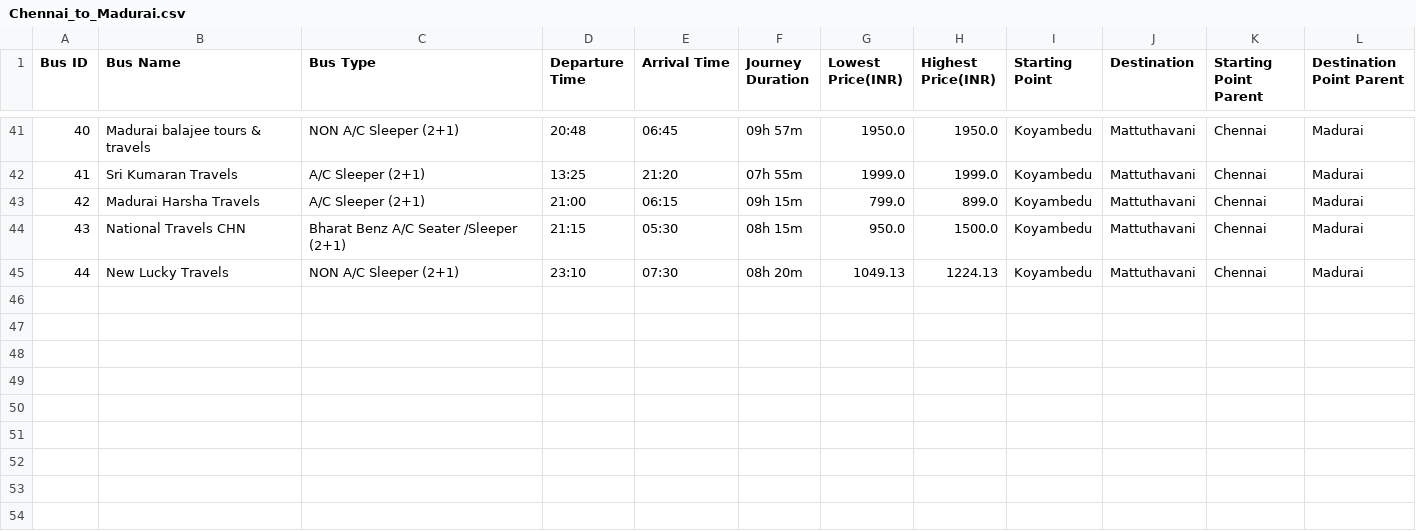
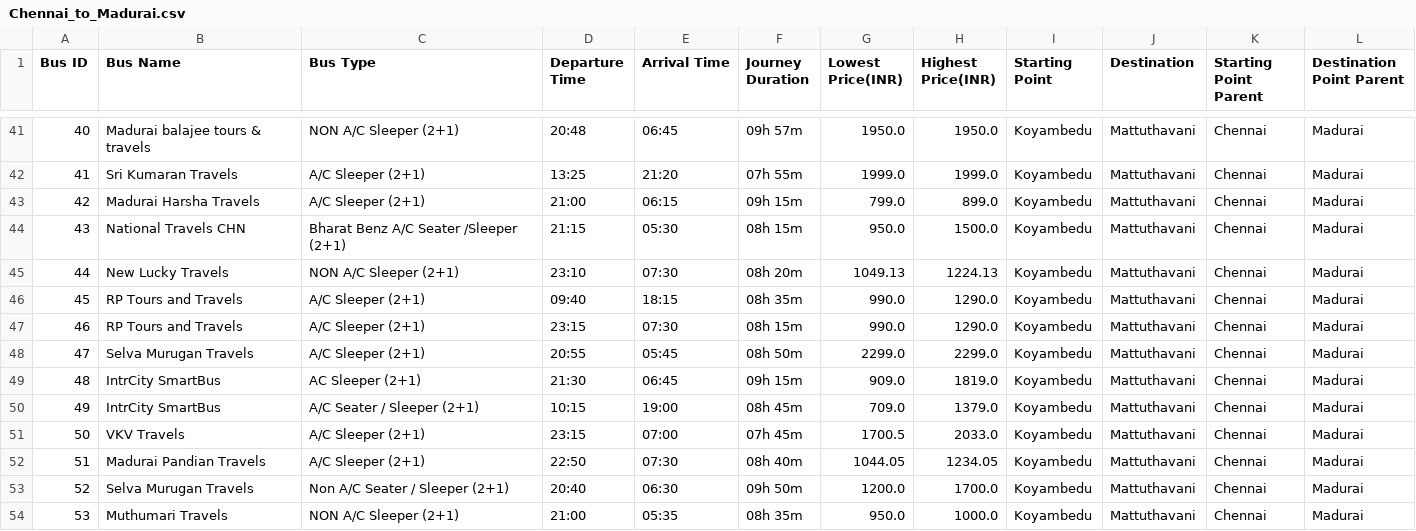
Before and after one commit to sreehariX/redbus_scrapping, a CSV file: Chennai_to_Madurai.csv, drawn as a sheet; only a part is shown, gaps mark what is left out.

```diff
--- a/Chennai_to_Madurai.csv
+++ b/Chennai_to_Madurai.csv
@@ -45 +45,10 @@ Bus ID,Bus Name,Bus Type,Departure Time,Arrival Time,Journey Duration,Lowest Pri
 44,New Lucky Travels,NON A/C Sleeper (2+1),23:10,07:30,08h 20m,1049.13,1224.13,Koyambedu,Mattuthavani,Chennai,Madurai
+45,RP Tours and Travels,A/C Sleeper (2+1),09:40,18:15,08h 35m,990.0,1290.0,Koyambedu,Mattuthavani,Chennai,Madurai
+46,RP Tours and Travels,A/C Sleeper (2+1),23:15,07:30,08h 15m,990.0,1290.0,Koyambedu,Mattuthavani,Chennai,Madurai
+47,Selva Murugan Travels,A/C Sleeper (2+1),20:55,05:45,08h 50m,2299.0,2299.0,Koyambedu,Mattuthavani,Chennai,Madurai
+48,IntrCity SmartBus,AC Sleeper (2+1),21:30,06:45,09h 15m,909.0,1819.0,Koyambedu,Mattuthavani,Chennai,Madurai
+49,IntrCity SmartBus,A/C Seater / Sleeper (2+1),10:15,19:00,08h 45m,709.0,1379.0,Koyambedu,Mattuthavani,Chennai,Madurai
+50,VKV Travels,A/C Sleeper (2+1),23:15,07:00,07h 45m,1700.5,2033.0,Koyambedu,Mattuthavani,Chennai,Madurai
+51,Madurai Pandian Travels,A/C Sleeper (2+1),22:50,07:30,08h 40m,1044.05,1234.05,Koyambedu,Mattuthavani,Chennai,Madurai
+52,Selva Murugan Travels,Non A/C Seater / Sleeper (2+1),20:40,06:30,09h 50m,1200.0,1700.0,Koyambedu,Mattuthavani,Chennai,Madurai
+53,Muthumari Travels,NON A/C Sleeper (2+1),21:00,05:35,08h 35m,950.0,1000.0,Koyambedu,Mattuthavani,Chennai,Madurai
```
Also changed, not shown: Chandigarh_to_Manali.csv, Chennai_to_Coimbatore.csv, 1 other file.
